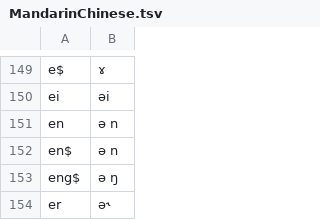
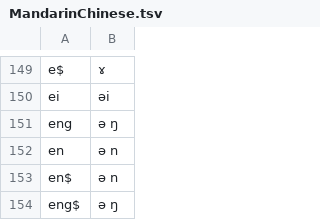
Before and after one commit to lexibank/wold, a TSV file: etc/orthography/MandarinChinese.tsv, drawn as a sheet; only a part is shown, gaps mark what is left out; the shorter side is filled out with more unchanged rows; the diff names each change by its address in the sheet, - before the commit and + after, or states it on an @@ line.

```diff
--- a/etc/orthography/MandarinChinese.tsv
+++ b/etc/orthography/MandarinChinese.tsv
+row 151: eng | ə ŋ
```
Also changed, not shown: 8 other files.
